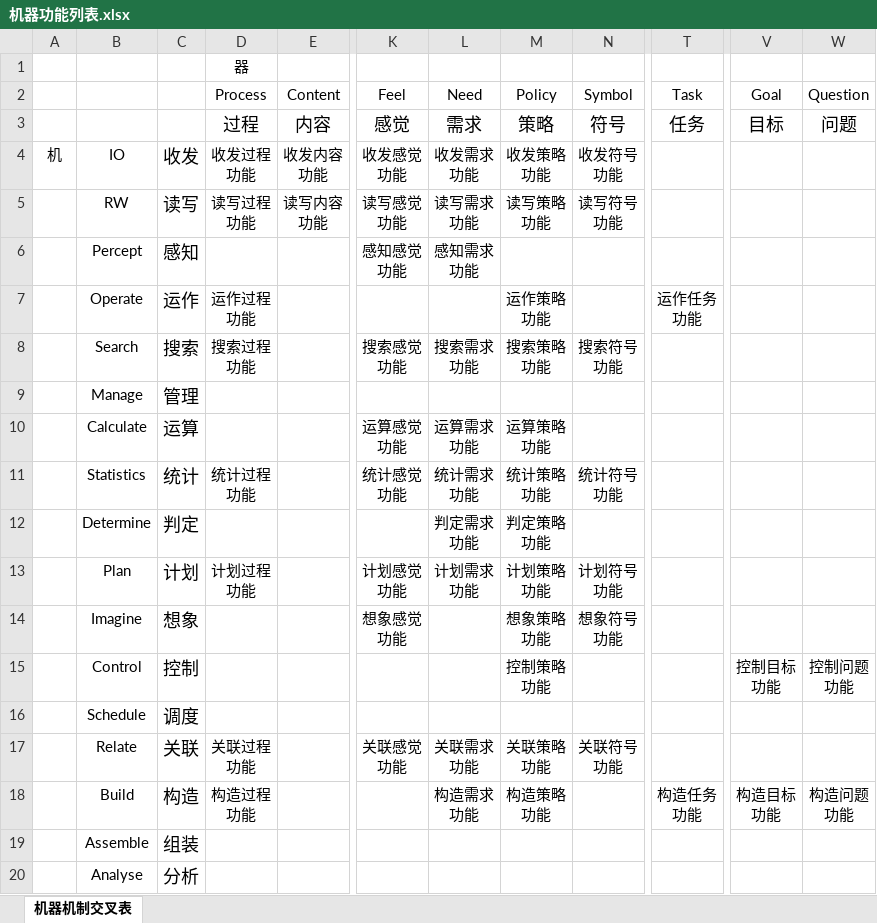
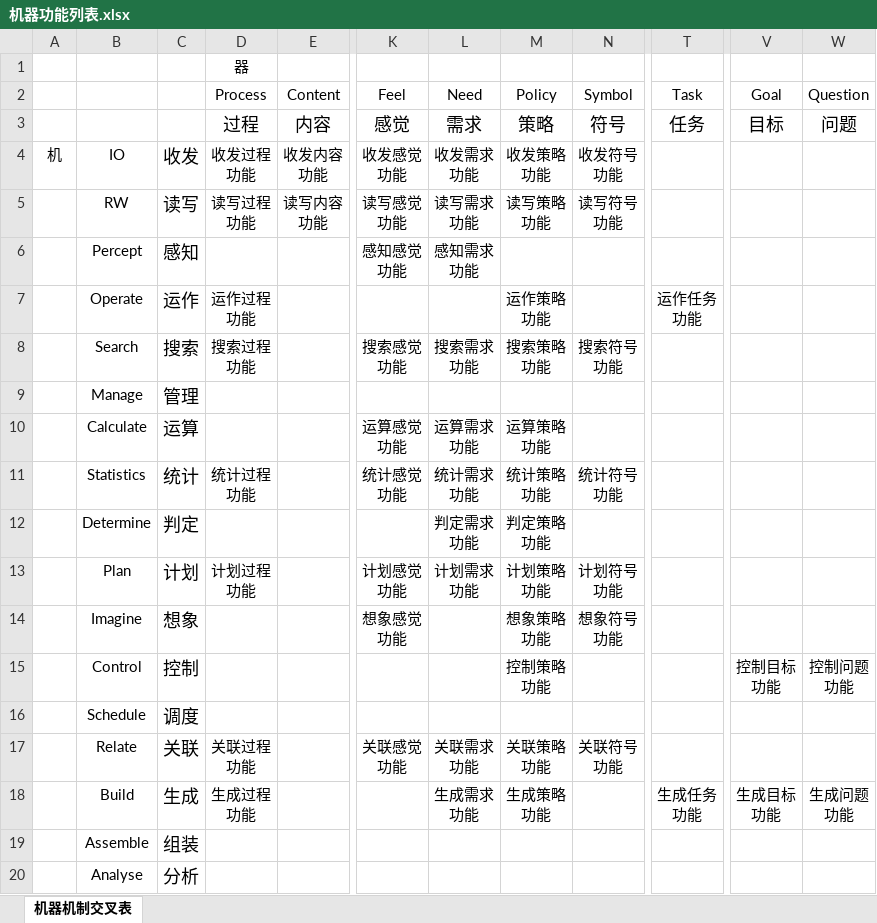
Before and after one commit to EntelechySystem/EntelechySystem_theory, an Excel workbook: Notes/机器功能/机器功能列表.xlsx, sheet 机器机制交叉表, drawn as a sheet; only a part is shown, gaps mark what is left out; values as stored, in another font and other column widths than the file's, no borders; ↵ is a line break in a cell; the diff names each change by its address in the sheet, - before the commit and + after, or states it on an @@ line.

```diff
--- a/Notes/机器功能/机器功能列表.xlsx (sheet 机器机制交叉表)
+++ b/Notes/机器功能/机器功能列表.xlsx (sheet 机器机制交叉表)
-C18: 构造
+C18: 生成
-D18 (Process): 构造过程 ↵ 功能
+D18 (Process): 生成过程 ↵ 功能
-L18 (Need): 构造需求 ↵ 功能
+L18 (Need): 生成需求 ↵ 功能
-M18 (Policy): 构造策略 ↵ 功能
+M18 (Policy): 生成策略 ↵ 功能
-T18 (Task): 构造任务 ↵ 功能
+T18 (Task): 生成任务 ↵ 功能
-V18 (Goal): 构造目标 ↵ 功能
+V18 (Goal): 生成目标 ↵ 功能
-W18 (Question): 构造问题 ↵ 功能
+W18 (Question): 生成问题 ↵ 功能
```
Also changed, not shown: 4 other files.
